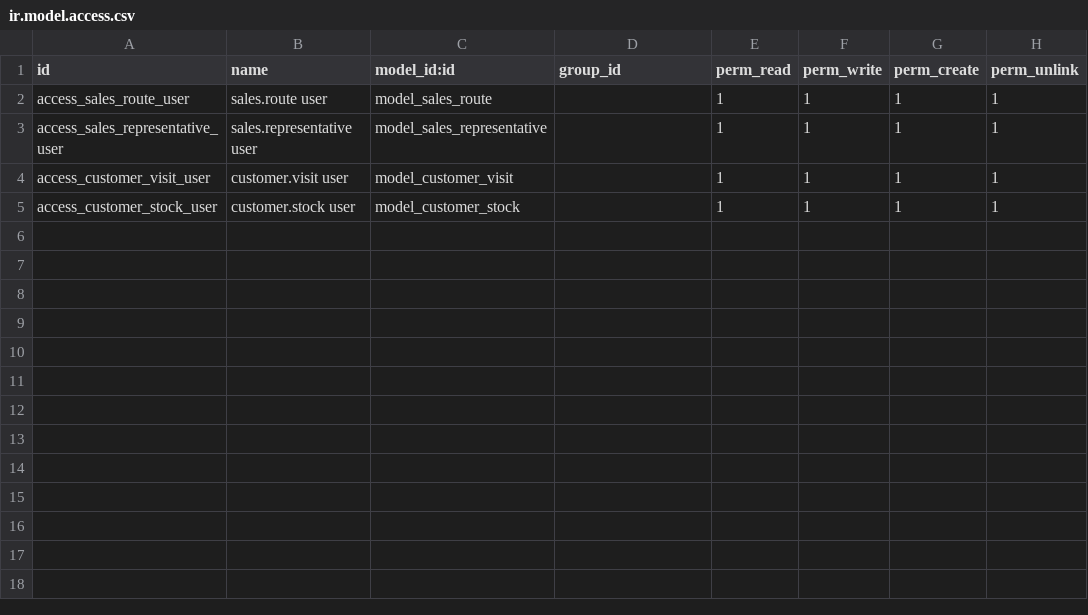
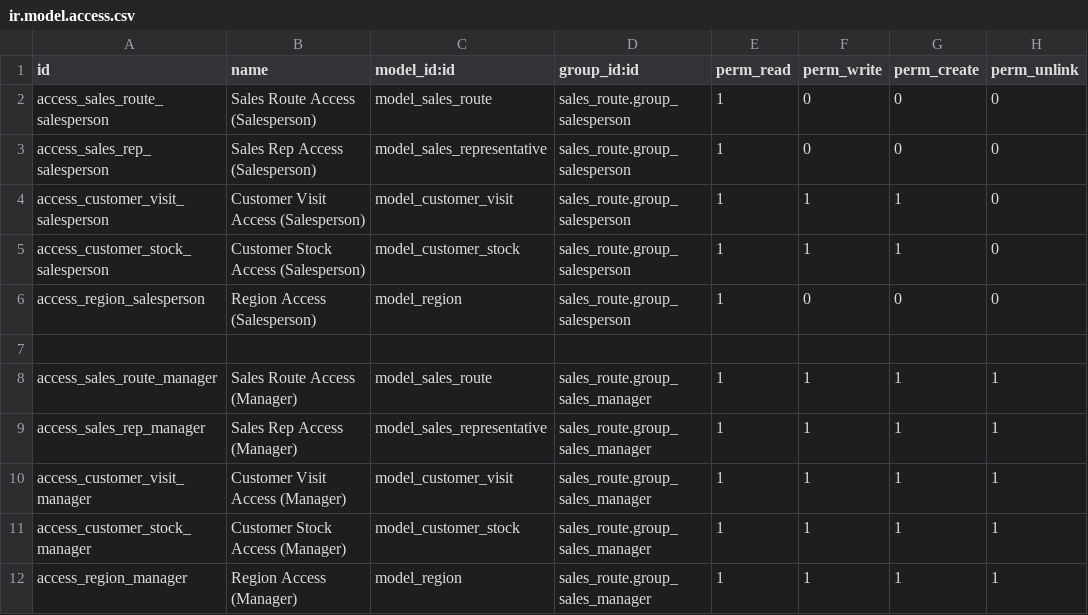
Before and after one commit to bahaa-masri/sales_route_odoo, a CSV file: security/ir.model.access.csv, drawn as a sheet.

```diff
--- a/security/ir.model.access.csv
+++ b/security/ir.model.access.csv
@@ -1,5 +1,12 @@
-id,name,model_id:id,group_id,perm_read,perm_write,perm_create,perm_unlink
-access_sales_route_user,sales.route user,model_sales_route,,1,1,1,1
-access_sales_representative_user,sales.representative user,model_sales_representative,,1,1,1,1
-access_customer_visit_user,customer.visit user,model_customer_visit,,1,1,1,1
-access_customer_stock_user,customer.stock user,model_customer_stock,,1,1,1,1
+id,name,model_id:id,group_id:id,perm_read,perm_write,perm_create,perm_unlink
+access_sales_route_salesperson,Sales Route Access (Salesperson),model_sales_route,sales_route.group_salesperson,1,0,0,0
+access_sales_rep_salesperson,Sales Rep Access (Salesperson),model_sales_representative,sales_route.group_salesperson,1,0,0,0
+access_customer_visit_salesperson,Customer Visit Access (Salesperson),model_customer_visit,sales_route.group_salesperson,1,1,1,0
+access_customer_stock_salesperson,Customer Stock Access (Salesperson),model_customer_stock,sales_route.group_salesperson,1,1,1,0
+access_region_salesperson,Region Access (Salesperson),model_region,sales_route.group_salesperson,1,0,0,0
+
+access_sales_route_manager,Sales Route Access (Manager),model_sales_route,sales_route.group_sales_manager,1,1,1,1
+access_sales_rep_manager,Sales Rep Access (Manager),model_sales_representative,sales_route.group_sales_manager,1,1,1,1
+access_customer_visit_manager,Customer Visit Access (Manager),model_customer_visit,sales_route.group_sales_manager,1,1,1,1
+access_customer_stock_manager,Customer Stock Access (Manager),model_customer_stock,sales_route.group_sales_manager,1,1,1,1
+access_region_manager,Region Access (Manager),model_region,sales_route.group_sales_manager,1,1,1,1
```
Also changed, not shown: 14 other files.
